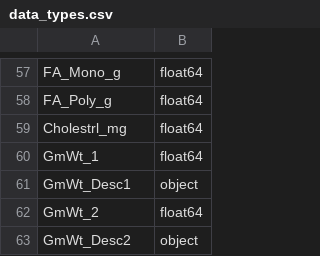
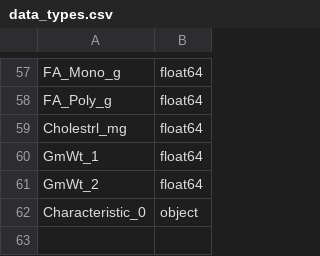
Before and after one commit to Rindhujatreesa/nutrition-dashboard-of-us-food-products, a CSV file: data/data_types.csv, drawn as a sheet; only a part is shown, gaps mark what is left out.

```diff
--- a/data/data_types.csv
+++ b/data/data_types.csv
@@ -60,4 +60,3 @@ Cholestrl_mg,float64
 GmWt_1,float64
-GmWt_Desc1,object
 GmWt_2,float64
-GmWt_Desc2,object
+Characteristic_0,object
```
Also changed, not shown: 16 other files.
